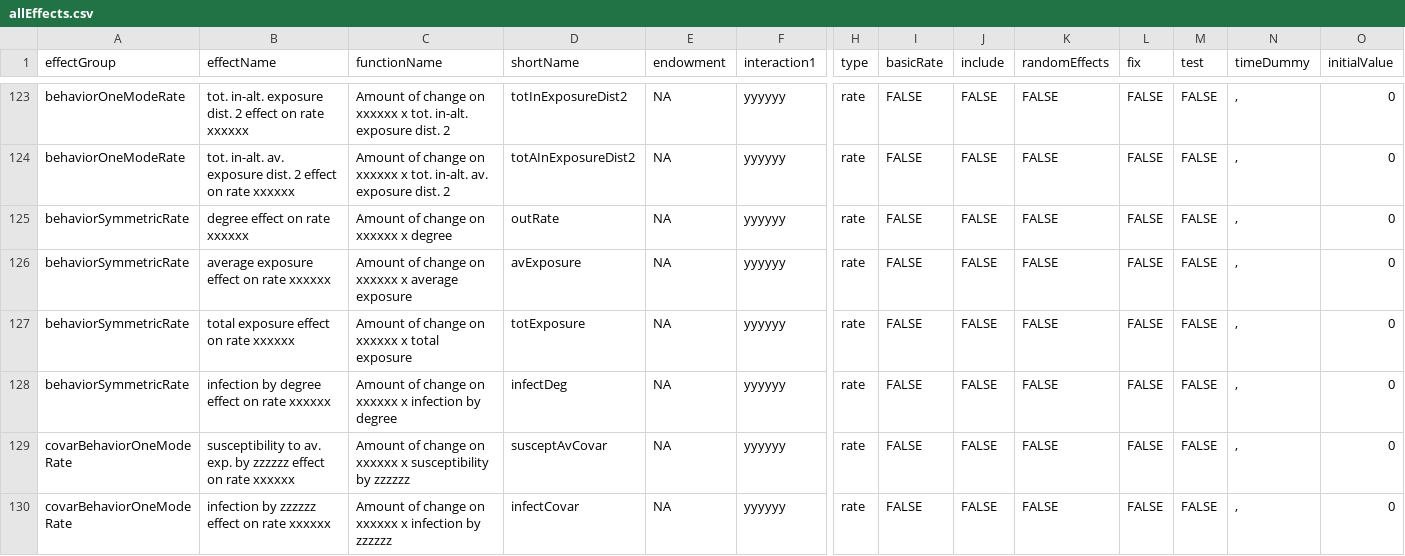
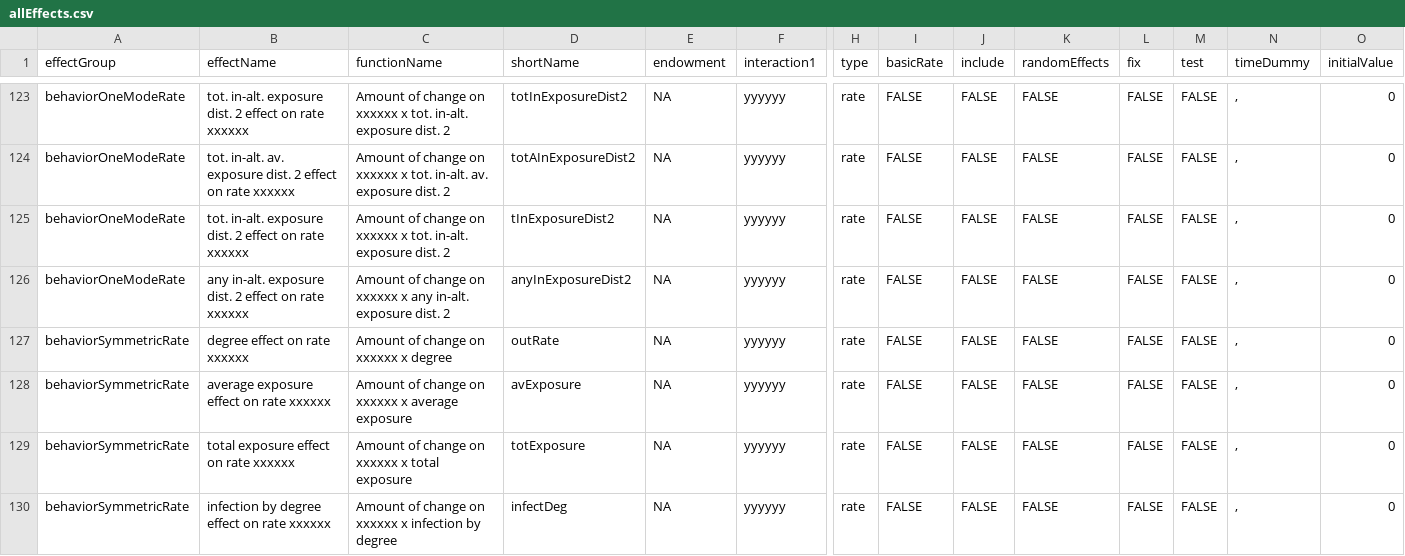
Before and after one commit to stocnet/rsiena, a CSV file: data/allEffects.csv, drawn as a sheet; only a part is shown, gaps mark what is left out; the shorter side is filled out with more unchanged rows; rows hold the shown columns only; the diff names each change by its address in the sheet, - before the commit and + after, or states it on an @@ line.

Commit message:
Added new anyInExposureDist2 diffusion effect to only take into account if there is one j over i -> h <- j whose has adopted behavior z. This is the special case for a gwesp-like penalty for alpha -> 0, similar to the transitive ties network effect.
Does only make sense for a binary dependent variable.

```diff
--- a/data/allEffects.csv
+++ b/data/allEffects.csv
+row 125: behaviorOneModeRate | tot. in-alt. exposure dist. 2 effect on rate xxxxxx | Amount of change on xxxxxx x tot. in-alt. exposure dist. 2 | tInExposureDist2 | NA | yyyyyy | rate | FALSE | FALSE | FALSE | FALSE | FALSE | , | 0
+row 126: behaviorOneModeRate | any in-alt. exposure dist. 2 effect on rate xxxxxx | Amount of change on xxxxxx x any in-alt. exposure dist. 2 | anyInExposureDist2 | NA | yyyyyy | rate | FALSE | FALSE | FALSE | FALSE | FALSE | , | 0
```
Also changed, not shown: 6 other files.
